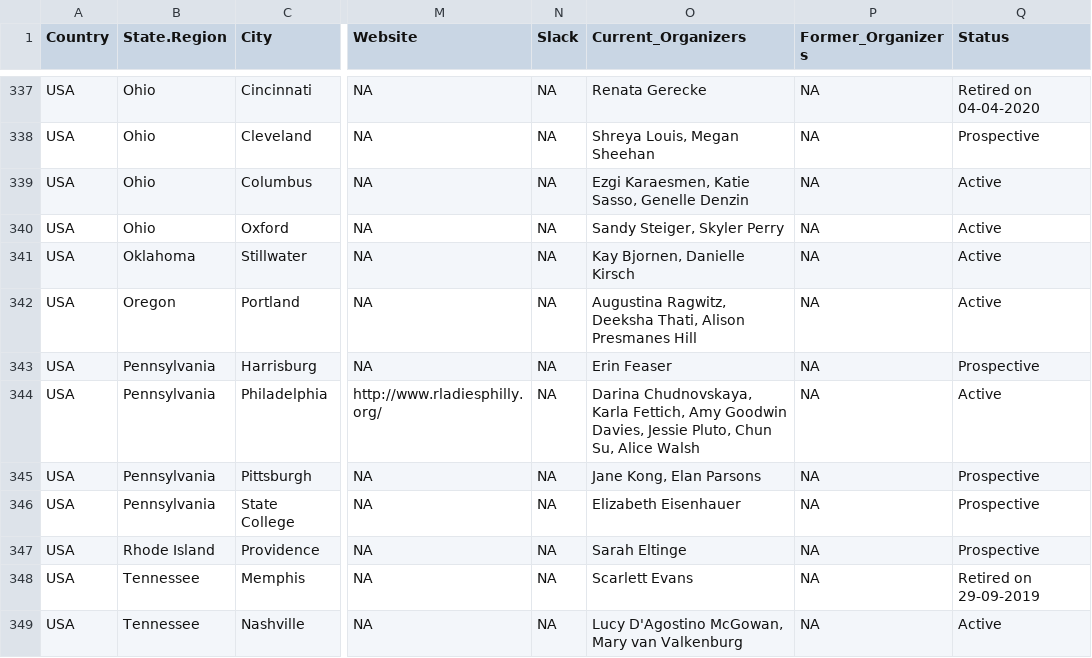
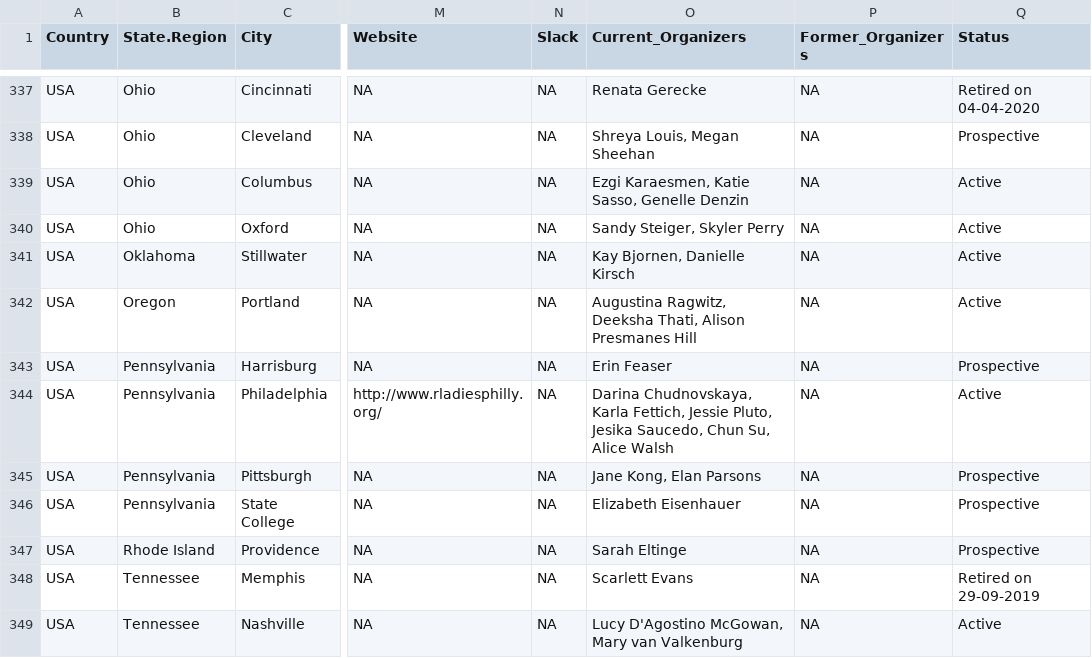
Before and after one commit to rladies/starter-kit, a CSV file: Current-Chapters.csv, drawn as a sheet; only a part is shown, gaps mark what is left out; the diff names each change by its address in the sheet, - before the commit and + after, or states it on an @@ line.

Commit message:
update Philly organizers

```diff
--- a/Current-Chapters.csv
+++ b/Current-Chapters.csv
-O344 (Current_Organizers): …Karla Fettich, Amy Goodwin Davies, Jessie Pluto, Chun Su,…
+O344 (Current_Organizers): …Karla Fettich, Jessie Pluto, Jesika Saucedo, Chun Su,…
```
